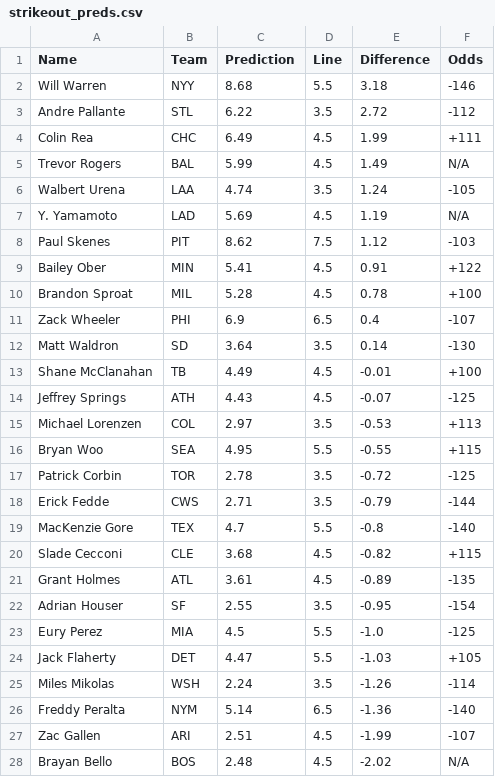
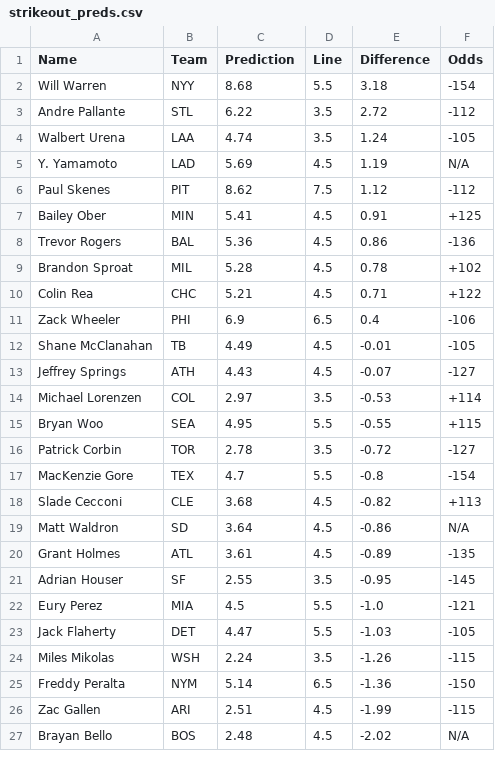
Before and after one commit to bena618/MLB_Models, a CSV file: Outputs/strikeout_preds.csv, drawn as a sheet; only a part is shown; the diff covers the shown part only.

Commit message:
Workflow updating Ks.png and strikeout_preds.csv

```diff
--- a/Outputs/strikeout_preds.csv
+++ b/Outputs/strikeout_preds.csv
@@ -1,28 +1,27 @@
 Name,Team,Prediction,Line,Difference,Odds
-Will Warren,NYY,8.68,5.5,3.18,-146
+Will Warren,NYY,8.68,5.5,3.18,-154
 Andre Pallante,STL,6.22,3.5,2.72,-112
-Colin Rea,CHC,6.49,4.5,1.99,+111
-Trevor Rogers,BAL,5.99,4.5,1.49,N/A
 Walbert Urena,LAA,4.74,3.5,1.24,-105
 Y. Yamamoto,LAD,5.69,4.5,1.19,N/A
-Paul Skenes,PIT,8.62,7.5,1.12,-103
-Bailey Ober,MIN,5.41,4.5,0.91,+122
-Brandon Sproat,MIL,5.28,4.5,0.78,+100
-Zack Wheeler,PHI,6.9,6.5,0.4,-107
-Matt Waldron,SD,3.64,3.5,0.14,-130
-Shane McClanahan,TB,4.49,4.5,-0.01,+100
-Jeffrey Springs,ATH,4.43,4.5,-0.07,-125
-Michael Lorenzen,COL,2.97,3.5,-0.53,+113
+Paul Skenes,PIT,8.62,7.5,1.12,-112
+Bailey Ober,MIN,5.41,4.5,0.91,+125
+Trevor Rogers,BAL,5.36,4.5,0.86,-136
+Brandon Sproat,MIL,5.28,4.5,0.78,+102
+Colin Rea,CHC,5.21,4.5,0.71,+122
+Zack Wheeler,PHI,6.9,6.5,0.4,-106
+Shane McClanahan,TB,4.49,4.5,-0.01,-105
+Jeffrey Springs,ATH,4.43,4.5,-0.07,-127
+Michael Lorenzen,COL,2.97,3.5,-0.53,+114
 Bryan Woo,SEA,4.95,5.5,-0.55,+115
-Patrick Corbin,TOR,2.78,3.5,-0.72,-125
-Erick Fedde,CWS,2.71,3.5,-0.79,-144
-MacKenzie Gore,TEX,4.7,5.5,-0.8,-140
-Slade Cecconi,CLE,3.68,4.5,-0.82,+115
+Patrick Corbin,TOR,2.78,3.5,-0.72,-127
+MacKenzie Gore,TEX,4.7,5.5,-0.8,-154
+Slade Cecconi,CLE,3.68,4.5,-0.82,+113
+Matt Waldron,SD,3.64,4.5,-0.86,N/A
 Grant Holmes,ATL,3.61,4.5,-0.89,-135
-Adrian Houser,SF,2.55,3.5,-0.95,-154
-Eury Perez,MIA,4.5,5.5,-1.0,-125
-Jack Flaherty,DET,4.47,5.5,-1.03,+105
-Miles Mikolas,WSH,2.24,3.5,-1.26,-114
-Freddy Peralta,NYM,5.14,6.5,-1.36,-140
-Zac Gallen,ARI,2.51,4.5,-1.99,-107
+Adrian Houser,SF,2.55,3.5,-0.95,-145
+Eury Perez,MIA,4.5,5.5,-1.0,-121
+Jack Flaherty,DET,4.47,5.5,-1.03,-105
+Miles Mikolas,WSH,2.24,3.5,-1.26,-115
+Freddy Peralta,NYM,5.14,6.5,-1.36,-150
+Zac Gallen,ARI,2.51,4.5,-1.99,-115
 Brayan Bello,BOS,2.48,4.5,-2.02,N/A
```
Also changed, not shown: 1 edited cell elsewhere in this file, 1 other file.
